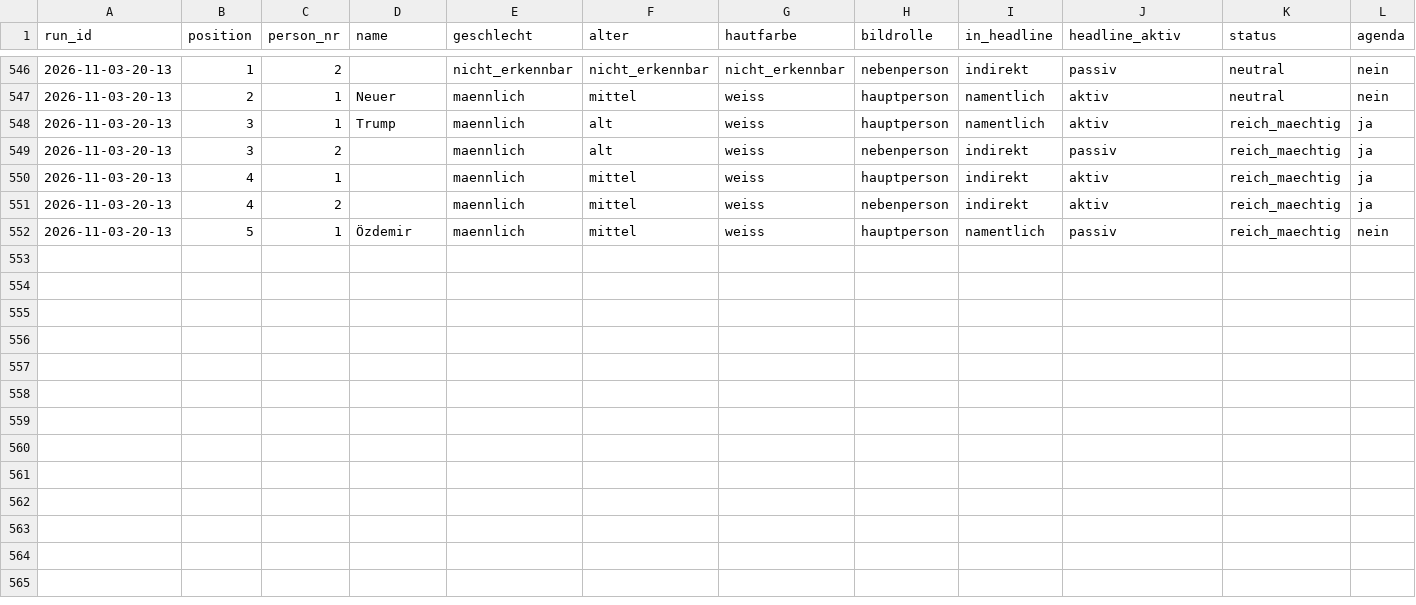
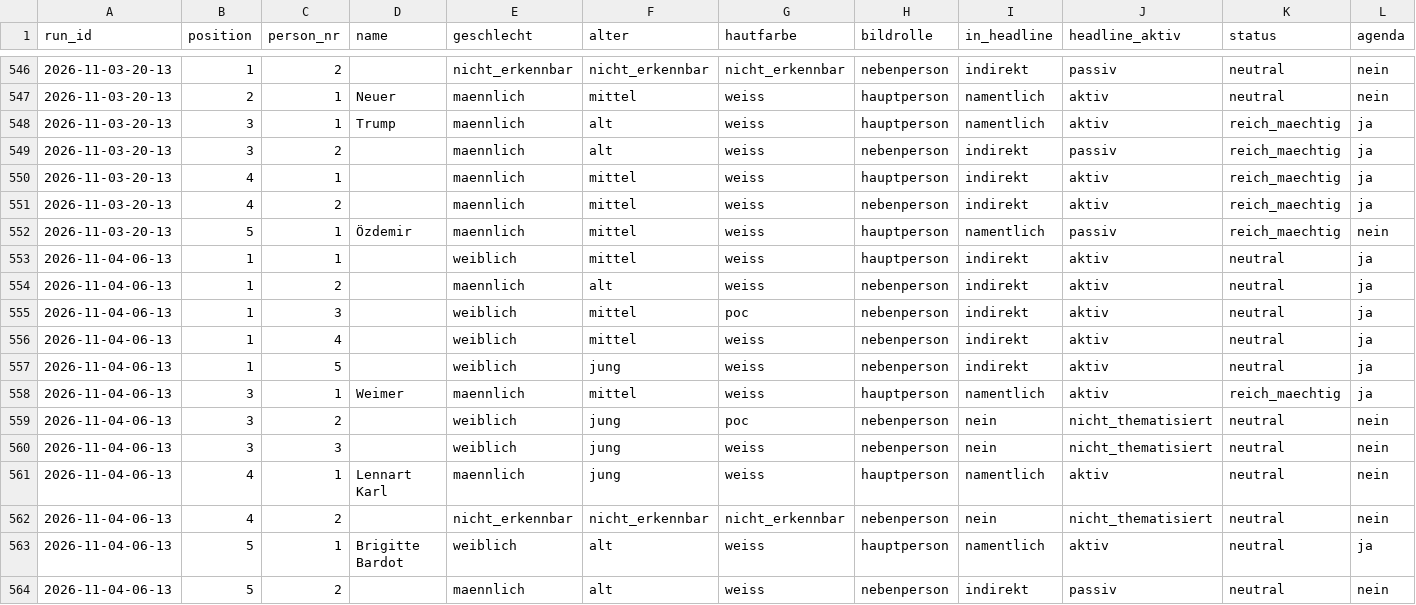
Before and after one commit to happkatharina71-bit/crmd, a CSV file: webde-monitor/data/persons.csv, drawn as a sheet; only a part is shown, gaps mark what is left out; rows hold the shown columns only; the diff names each change by its address in the sheet, - before the commit and + after, or states it on an @@ line.

```diff
--- a/webde-monitor/data/persons.csv
+++ b/webde-monitor/data/persons.csv
+row 553: 2026-11-04-06-13 | 1 | 1 |  | weiblich | mittel | weiss | hauptperson | indirekt | aktiv | neutral | ja
+row 554: 2026-11-04-06-13 | 1 | 2 |  | maennlich | alt | weiss | nebenperson | indirekt | aktiv | neutral | ja
+row 555: 2026-11-04-06-13 | 1 | 3 |  | weiblich | mittel | poc | nebenperson | indirekt | aktiv | neutral | ja
+row 556: 2026-11-04-06-13 | 1 | 4 |  | weiblich | mittel | weiss | nebenperson | indirekt | aktiv | neutral | ja
+row 557: 2026-11-04-06-13 | 1 | 5 |  | weiblich | jung | weiss | nebenperson | indirekt | aktiv | neutral | ja
+row 558: 2026-11-04-06-13 | 3 | 1 | Weimer | maennlich | mittel | weiss | hauptperson | namentlich | aktiv | reich_maechtig | ja
+row 559: 2026-11-04-06-13 | 3 | 2 |  | weiblich | jung | poc | nebenperson | nein | nicht_thematisiert | neutral | nein
+row 560: 2026-11-04-06-13 | 3 | 3 |  | weiblich | jung | weiss | nebenperson | nein | nicht_thematisiert | neutral | nein
+row 561: 2026-11-04-06-13 | 4 | 1 | Lennart Karl | maennlich | jung | weiss | hauptperson | namentlich | aktiv | neutral | nein
+row 562: 2026-11-04-06-13 | 4 | 2 |  | nicht_erkennbar | nicht_erkennbar | nicht_erkennbar | nebenperson | nein | nicht_thematisiert | neutral | nein
+row 563: 2026-11-04-06-13 | 5 | 1 | Brigitte Bardot | weiblich | alt | weiss | hauptperson | namentlich | aktiv | neutral | ja
+row 564: 2026-11-04-06-13 | 5 | 2 |  | maennlich | alt | weiss | nebenperson | indirekt | passiv | neutral | nein
```
Also changed, not shown: webde-monitor/data/teasers.csv, 7 other files.
